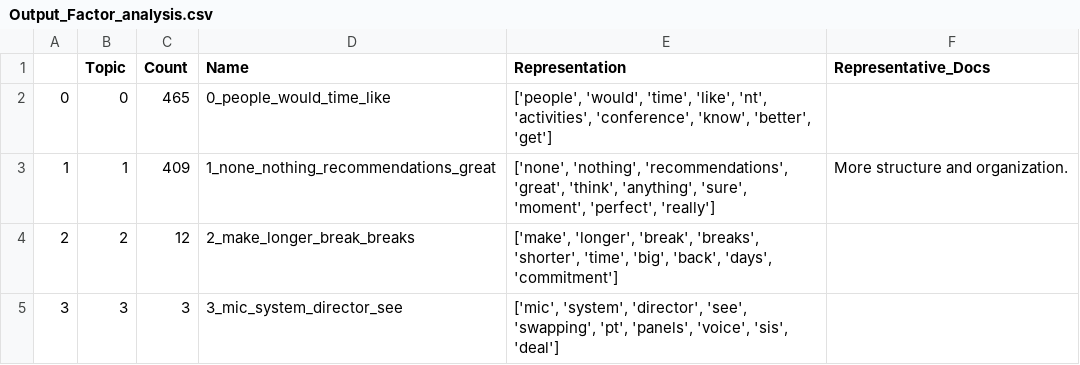
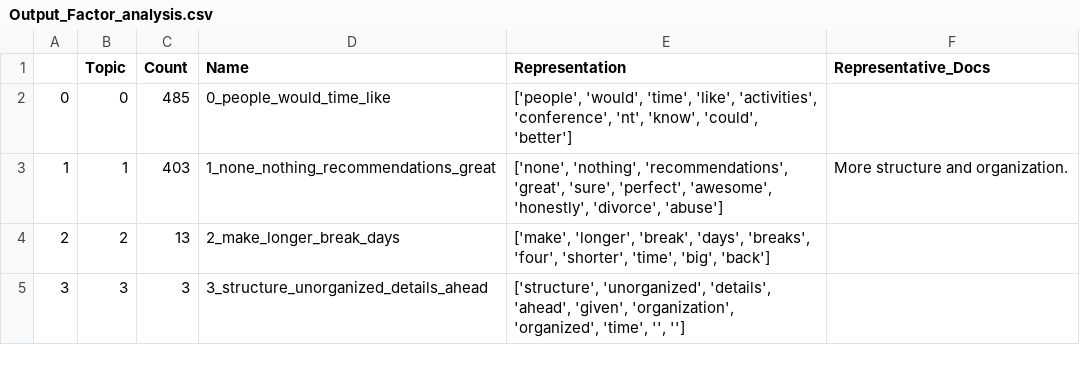
Before and after one commit to khalilFadi/ML_Categorization_base, a CSV file: PersonaCreation/Output_Factor_analysis.csv, drawn as a sheet.

```diff
--- a/PersonaCreation/Output_Factor_analysis.csv
+++ b/PersonaCreation/Output_Factor_analysis.csv
@@ -1,5 +1,5 @@
 ,Topic,Count,Name,Representation,Representative_Docs
-0,0,465,0_people_would_time_like,"['people', 'would', 'time', 'like', 'nt', 'activities', 'conference', 'know', 'better', 'get']",
-1,1,409,1_none_nothing_recommendations_great,"['none', 'nothing', 'recommendations', 'great', 'think', 'anything', 'sure', 'moment', 'perfect', 'really']",More structure and organization.
-2,2,12,2_make_longer_break_breaks,"['make', 'longer', 'break', 'breaks', 'shorter', 'time', 'big', 'back', 'days', 'commitment']",
-3,3,3,3_mic_system_director_see,"['mic', 'system', 'director', 'see', 'swapping', 'pt', 'panels', 'voice', 'sis', 'deal']",
+0,0,485,0_people_would_time_like,"['people', 'would', 'time', 'like', 'activities', 'conference', 'nt', 'know', 'could', 'better']",
+1,1,403,1_none_nothing_recommendations_great,"['none', 'nothing', 'recommendations', 'great', 'sure', 'perfect', 'awesome', 'honestly', 'divorce', 'abuse']",More structure and organization.
+2,2,13,2_make_longer_break_days,"['make', 'longer', 'break', 'days', 'breaks', 'four', 'shorter', 'time', 'big', 'back']",
+3,3,3,3_structure_unorganized_details_ahead,"['structure', 'unorganized', 'details', 'ahead', 'given', 'organization', 'organized', 'time', '', '']",
```
Also changed, not shown: 13 other files.
